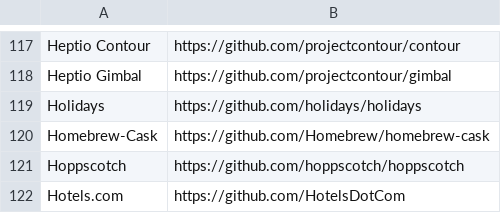
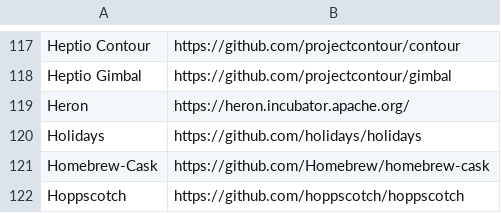
Before and after one commit to EthicalSource/contributor_covenant, a CSV file: static/adopters.csv, drawn as a sheet; only a part is shown, gaps mark what is left out; the shorter side is filled out with more unchanged rows; the diff names each change by its address in the sheet, - before the commit and + after, or states it on an @@ line.

Commit message:
add apache heron to the adopters list. [https://github.com/ContributorCovenant/contributor_covenant/issues/869]
Signed-off-by: Sree Vaddi <441385+sreev@users.noreply.github.com>

```diff
--- a/static/adopters.csv
+++ b/static/adopters.csv
+row 119: Heron | https://heron.incubator.apache.org/
```
